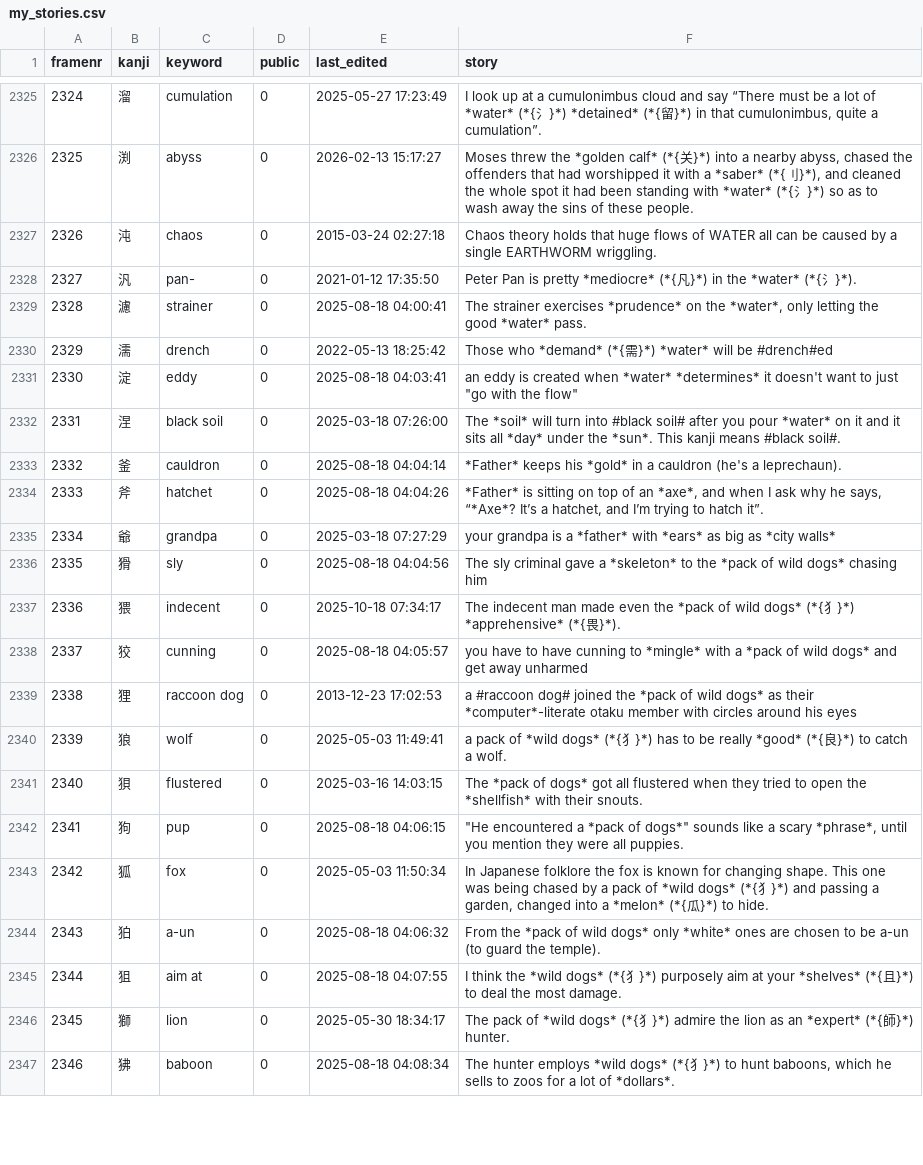
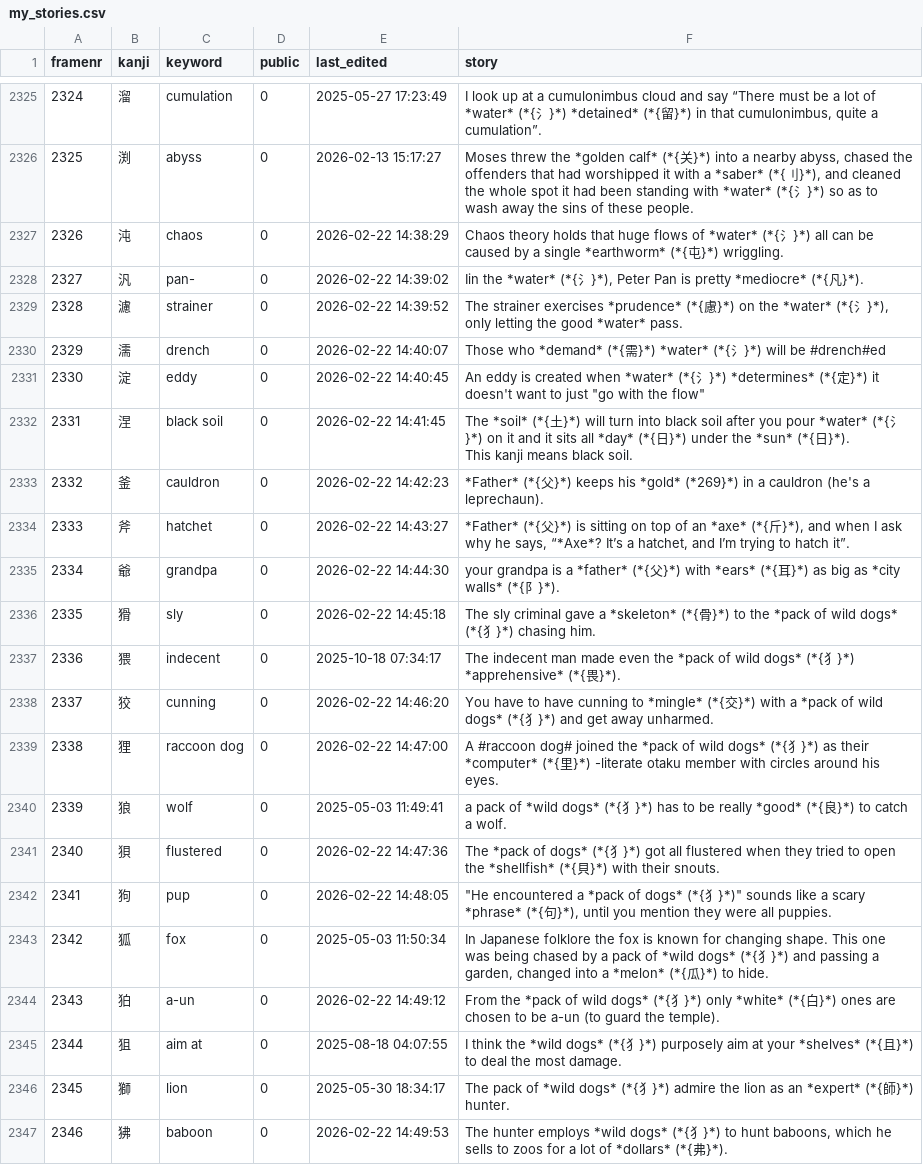
Before and after one commit to AntonioCarlini/japanese, a CSV file: external/my_stories.csv, drawn as a sheet; only a part is shown, gaps mark what is left out; ↵ is a line break in a cell; the diff covers the shown part only; the diff names each change by its address in the sheet, - before the commit and + after, or states it on an @@ line.

Commit message:
external/my_stories.csv: A number of story mods after working through more kanji

```diff
--- a/external/my_stories.csv
+++ b/external/my_stories.csv
-E2327 (last_edited): 2015-03-24 02:27:18
+E2327 (last_edited): 2026-02-22 14:38:29
-F2327 (story): …flows of WATER all can be caused by a single EARTHWORM wriggling.
+F2327 (story): …flows of *water* (*{氵}*) all can be caused by a single *earthworm* (*{屯}*) wriggling.
-E2328 (last_edited): 2021-01-12 17:35:50
+E2328 (last_edited): 2026-02-22 14:39:02
-F2328 (story): Peter Pan is pretty *mediocre* (*{凡}*) in the *water* (*{氵}*).
+F2328 (story): Iin the *water* (*{氵}*), Peter Pan is pretty *mediocre* (*{凡}*).
-E2329 (last_edited): 2025-08-18 04:00:41
+E2329 (last_edited): 2026-02-22 14:39:52
-F2329 (story): …exercises *prudence* on the *water*, only letting…
+F2329 (story): …exercises *prudence* (*{慮}*) on the *water* (*{氵}*), only letting…
-E2330 (last_edited): 2022-05-13 18:25:42
+E2330 (last_edited): 2026-02-22 14:40:07
-F2330 (story): …}*) *water* will be…
+F2330 (story): …}*) *water* (*{氵}*) will be…
-E2331 (last_edited): 2025-08-18 04:03:41
+E2331 (last_edited): 2026-02-22 14:40:45
-F2331 (story): an eddy is created when *water* *determines* it doesn't…
+F2331 (story): An eddy is created when *water* (*{氵}*) *determines* (*{定}*) it doesn't…
-E2332 (last_edited): 2025-03-18 07:26:00
+E2332 (last_edited): 2026-02-22 14:41:45
-F2332 (story): The *soil* will turn into #black soil# after you pour *water* on it and it sits all *day* under the *sun*. This kanji means #black soil#.
+F2332 (story): The *soil* (*{土}*) will turn into black soil after you pour *water* (*{氵}*) on it and it sits all *day* (*{日}*) under the *sun* (*{日}*). ↵ This kanji means black soil.
-E2333 (last_edited): 2025-08-18 04:04:14
+E2333 (last_edited): 2026-02-22 14:42:23
-F2333 (story): *Father* keeps his *gold* in a…
+F2333 (story): *Father* (*{父}*) keeps his *gold* (*269}*) in a…
-E2334 (last_edited): 2025-08-18 04:04:26
+E2334 (last_edited): 2026-02-22 14:43:27
-F2334 (story): *Father* is sitting on top of an *axe*, and when…
+F2334 (story): *Father* (*{父}*) is sitting on top of an *axe* (*{斤}*), and when…
-E2335 (last_edited): 2025-03-18 07:27:29
+E2335 (last_edited): 2026-02-22 14:44:30
-F2335 (story): …a *father* with *ears* as big as *city walls*
+F2335 (story): …a *father* (*{父}*) with *ears* (*{耳}*) as big as *city walls* (*{阝}*).
-E2336 (last_edited): 2025-08-18 04:04:56
+E2336 (last_edited): 2026-02-22 14:45:18
-F2336 (story): …a *skeleton* to the *pack of wild dogs* chasing him
+F2336 (story): …a *skeleton* (*{骨}*) to the *pack of wild dogs* (*{犭}*) chasing him.
-E2338 (last_edited): 2025-08-18 04:05:57
+E2338 (last_edited): 2026-02-22 14:46:20
-F2338 (story): you have to have cunning to *mingle* with a *pack of wild dogs* and get away unharmed
+F2338 (story): You have to have cunning to *mingle* (*{交}*) with a *pack of wild dogs* (*{犭}*) and get away unharmed.
-E2339 (last_edited): 2013-12-23 17:02:53
+E2339 (last_edited): 2026-02-22 14:47:00
-F2339 (story): a #raccoon dog# joined the *pack of wild dogs* as their *computer*-literate otaku member with circles around his eyes
+F2339 (story): A #raccoon dog# joined the *pack of wild dogs* (*{犭}*) as their *computer* (*{里}*) -literate otaku member with circles around his eyes.
-E2341 (last_edited): 2025-03-16 14:03:15
+E2341 (last_edited): 2026-02-22 14:47:36
-F2341 (story): …of dogs* got all flustered when they tried to open the *shellfish* with their…
+F2341 (story): …of dogs* (*{犭}*) got all flustered when they tried to open the *shellfish* (*{貝}*) with their…
-E2342 (last_edited): 2025-08-18 04:06:15
+E2342 (last_edited): 2026-02-22 14:48:05
-F2342 (story): …*pack of dogs*" sounds like a scary *phrase*, until you…
+F2342 (story): …*pack of dogs* (*{犭}*)" sounds like a scary *phrase* (*{句}*), until you…
-E2344 (last_edited): 2025-08-18 04:06:32
+E2344 (last_edited): 2026-02-22 14:49:12
-F2344 (story): …wild dogs* only *white* ones are…
+F2344 (story): …wild dogs* (*{犭}*) only *white* (*{白}*) ones are…
-E2347 (last_edited): 2025-08-18 04:08:34
+E2347 (last_edited): 2026-02-22 14:49:53
-F2347 (story): …lot of *dollars*.
+F2347 (story): …lot of *dollars* (*{弗}*).
```
Also changed, not shown: 8 edited cells elsewhere in this file.
